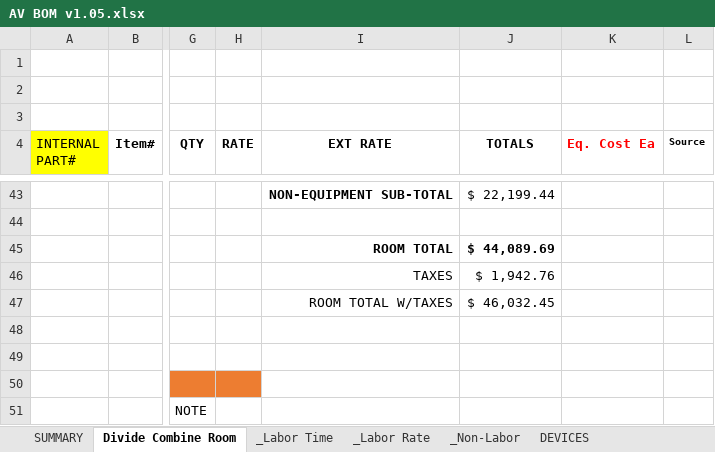
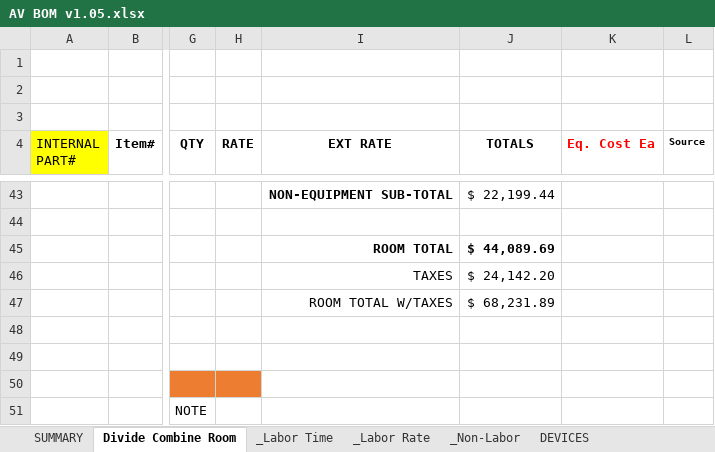
Before and after one commit to bruceb85/av_equipment_list, an Excel workbook: AV BOM/AV BOM v1.05.xlsx, sheet Divide Combine Room, drawn as a sheet; only a part is shown, gaps mark what is left out; values as stored, in another font and other column widths than the file's, no borders; conditional formats not drawn; the diff names each change by its address in the sheet, - before the commit and + after, or states it on an @@ line.

```diff
--- a/AV BOM/AV BOM v1.05.xlsx (sheet Divide Combine Room)
+++ b/AV BOM/AV BOM v1.05.xlsx (sheet Divide Combine Room)
-J46 (TOTALS): $ 1,942.76
+J46 (TOTALS): $ 24,142.20
-J47 (TOTALS): $ 46,032.45
+J47 (TOTALS): $ 68,231.89
```
Also changed, not shown: sheet SUMMARY, MASTER AV PRICING.xlsx, 1 other file.
